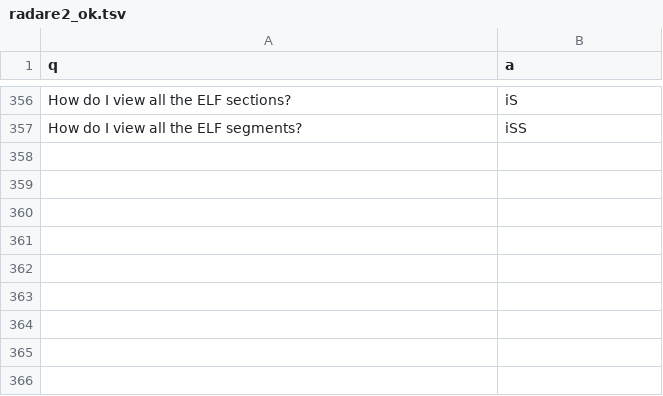
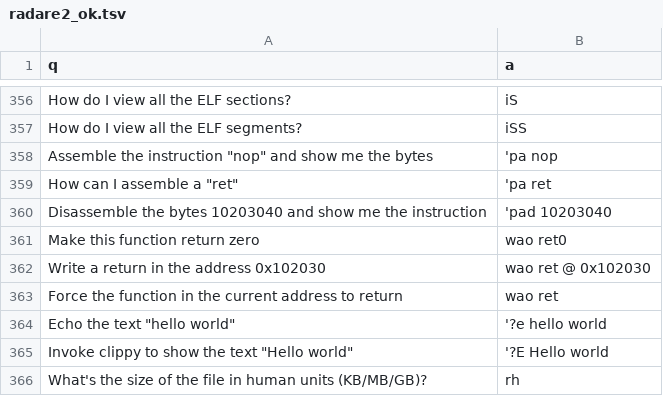
Before and after one commit to dnakov/r2ai-model, a TSV file: data/radare2/radare2_ok.tsv, drawn as a sheet; only a part is shown, gaps mark what is left out.

Commit message:
Add more entries for the r2qa

```diff
--- a/data/radare2/radare2_ok.tsv
+++ b/data/radare2/radare2_ok.tsv
@@ -357 +357,10 @@ How do I view all the ELF sections?	iS
 How do I view all the ELF segments?	iSS
+Assemble the instruction "nop" and show me the bytes	'pa nop
+How can I assemble a "ret"	'pa ret
+Disassemble the bytes 10203040 and show me the instruction	'pad 10203040
+Make this function return zero	wao ret0
+Write a return in the address 0x102030	wao ret @ 0x102030
+Force the function in the current address to return	wao ret
+Echo the text "hello world"	'?e hello world
+Invoke clippy to show the text "Hello world"	'?E Hello world
+What's the size of the file in human units (KB/MB/GB)?	rh
```
